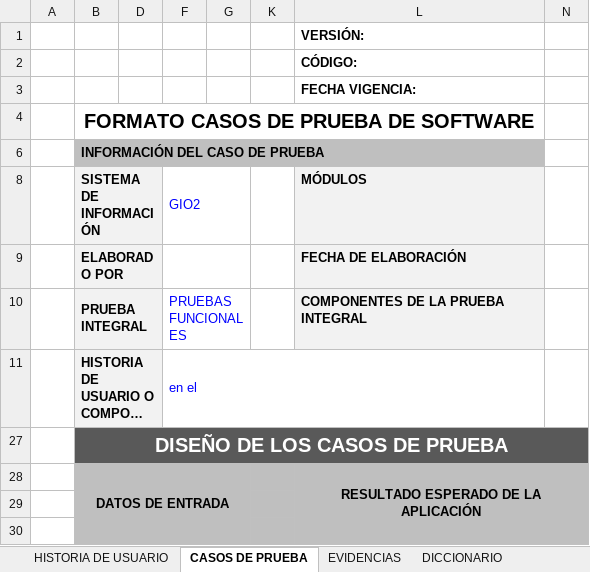
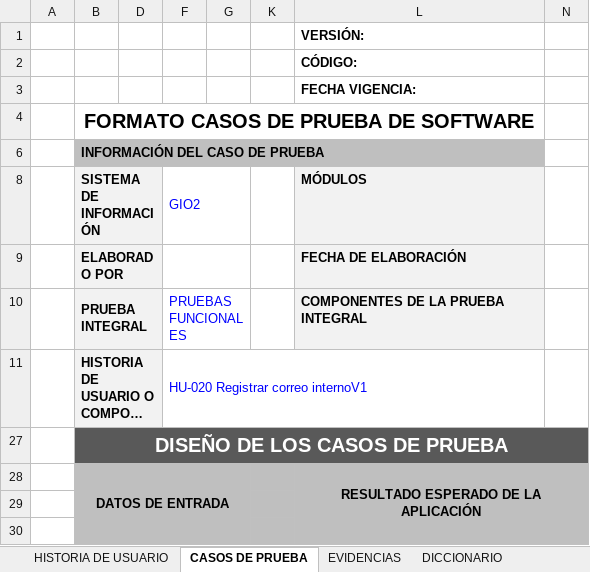
Before and after one commit to DavidCalleDaza/Generate-CP-IA, an Excel workbook: Archivos_xpo/VBA/CP-VBA.xlsm, sheet CASOS DE PRUEBA, drawn as a sheet; only a part is shown; long unchanged cells end in …; values as stored, in another font and other column widths than the file's, no borders; charts and pictures and conditional formats not drawn; the diff names each change by its address in the sheet, - before the commit and + after, or states it on an @@ line.

```diff
--- a/Archivos_xpo/VBA/CP-VBA.xlsm (sheet CASOS DE PRUEBA)
+++ b/Archivos_xpo/VBA/CP-VBA.xlsm (sheet CASOS DE PRUEBA)
-F11: en el
+F11: HU-020 Registrar correo internoV1
```
Also changed, not shown: charts or pictures, Archivos_imp/test.xlsx, 9 other files.
